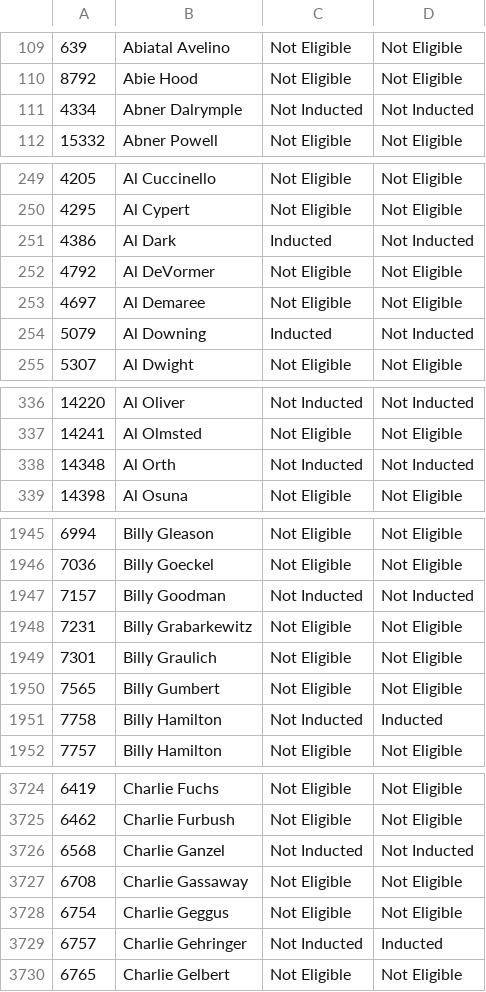
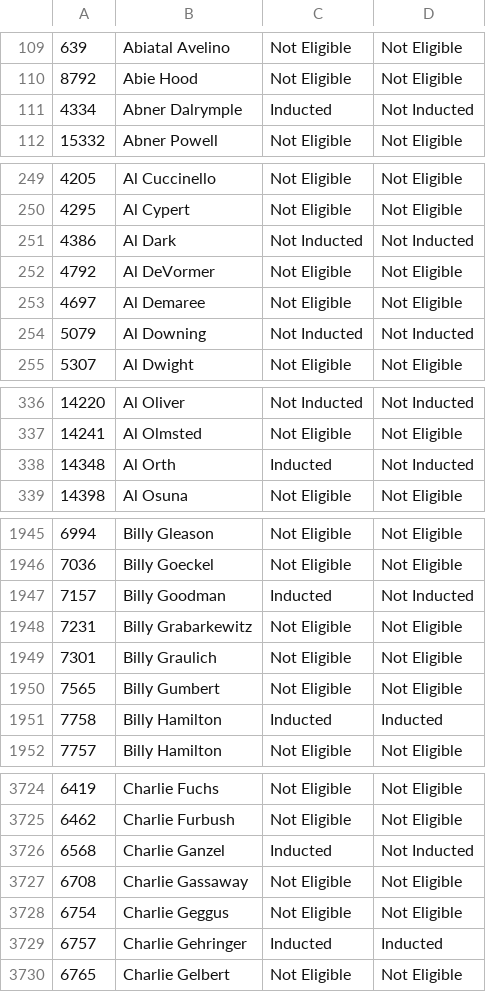
Before and after one commit to INFO-523-SU25/final-project-cortopassi-harville-pelley, a CSV file: data/truth_vs_predicted.csv, drawn as a sheet; only a part is shown, gaps mark what is left out; the diff covers the shown part only.

```diff
--- a/data/truth_vs_predicted.csv
+++ b/data/truth_vs_predicted.csv
@@ -110,3 +110,3 @@
 8792,Abie Hood,Not Eligible,Not Eligible
-4334,Abner Dalrymple,Not Inducted,Not Inducted
+4334,Abner Dalrymple,Inducted,Not Inducted
 15332,Abner Powell,Not Eligible,Not Eligible
@@ -250,6 +250,6 @@
 4295,Al Cypert,Not Eligible,Not Eligible
-4386,Al Dark,Inducted,Not Inducted
+4386,Al Dark,Not Inducted,Not Inducted
 4792,Al DeVormer,Not Eligible,Not Eligible
 4697,Al Demaree,Not Eligible,Not Eligible
-5079,Al Downing,Inducted,Not Inducted
+5079,Al Downing,Not Inducted,Not Inducted
 5307,Al Dwight,Not Eligible,Not Eligible
@@ -337,3 +337,3 @@
 14241,Al Olmsted,Not Eligible,Not Eligible
-14348,Al Orth,Not Inducted,Not Inducted
+14348,Al Orth,Inducted,Not Inducted
 14398,Al Osuna,Not Eligible,Not Eligible
@@ -1946,3 +1946,3 @@
 7036,Billy Goeckel,Not Eligible,Not Eligible
-7157,Billy Goodman,Not Inducted,Not Inducted
+7157,Billy Goodman,Inducted,Not Inducted
 7231,Billy Grabarkewitz,Not Eligible,Not Eligible
@@ -1950,3 +1950,3 @@
 7565,Billy Gumbert,Not Eligible,Not Eligible
-7758,Billy Hamilton,Not Inducted,Inducted
+7758,Billy Hamilton,Inducted,Inducted
 7757,Billy Hamilton,Not Eligible,Not Eligible
@@ -3725,6 +3725,6 @@
 6462,Charlie Furbush,Not Eligible,Not Eligible
-6568,Charlie Ganzel,Not Inducted,Not Inducted
+6568,Charlie Ganzel,Inducted,Not Inducted
 6708,Charlie Gassaway,Not Eligible,Not Eligible
 6754,Charlie Geggus,Not Eligible,Not Eligible
-6757,Charlie Gehringer,Not Inducted,Inducted
+6757,Charlie Gehringer,Inducted,Inducted
 6765,Charlie Gelbert,Not Eligible,Not Eligible
```
Also changed, not shown: 90 edited cells elsewhere in this file, 1 other file.
